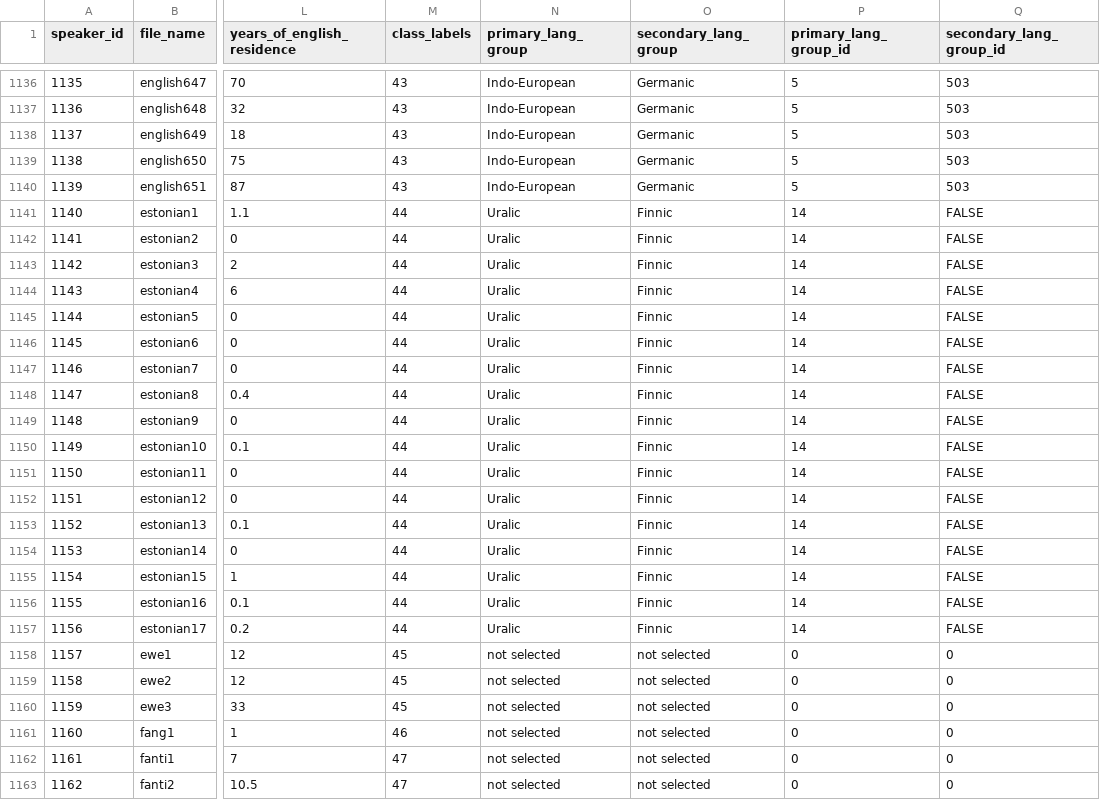
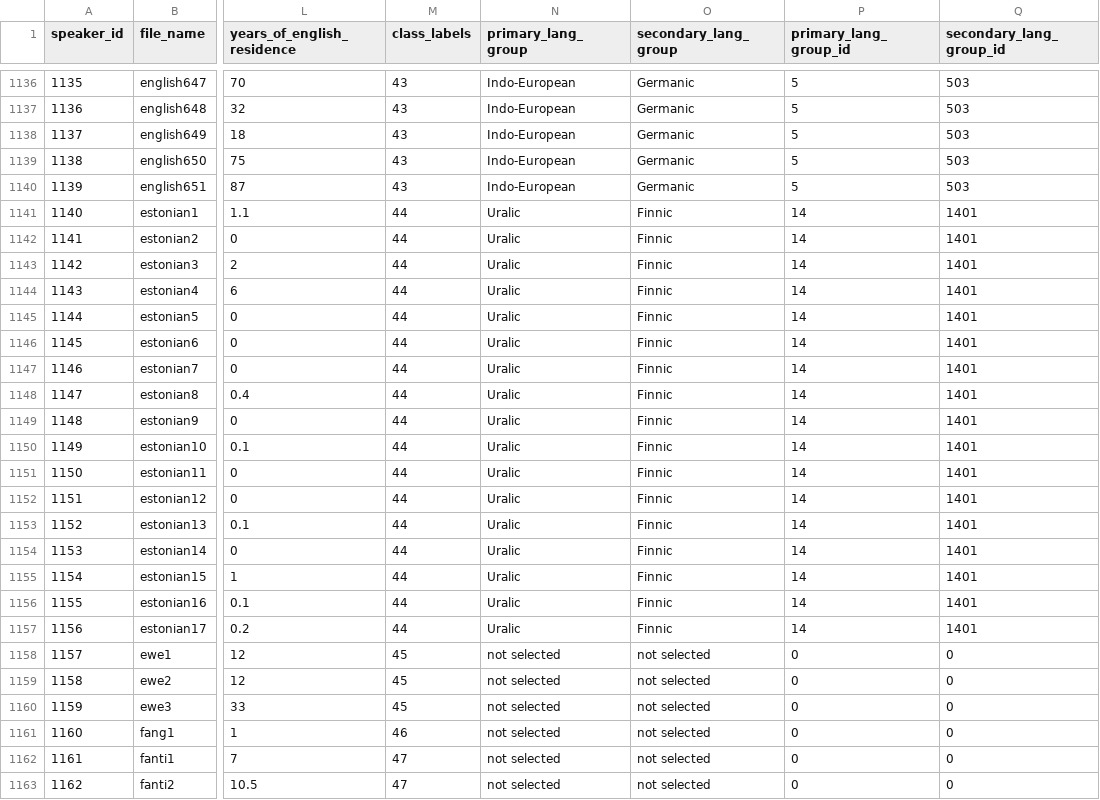
Before and after one commit to PMahhov/Accent-Detection, a CSV file: data/groups.csv, drawn as a sheet; only a part is shown, gaps mark what is left out; the diff names each change by its address in the sheet, - before the commit and + after, or states it on an @@ line.

```diff
--- a/data/groups.csv
+++ b/data/groups.csv
-Q1141:Q1157 (secondary_lang_group_id): FALSE
+Q1141:Q1157 (secondary_lang_group_id): 1401
```
Also changed, not shown: data/groups10-aug-test.csv, data/groups10-aug-val.csv, 3 other files.
